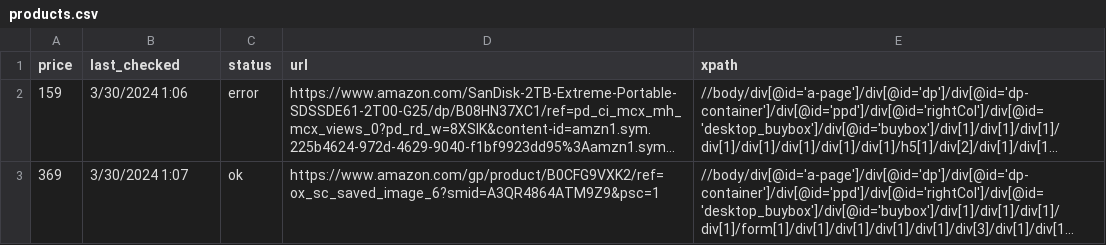
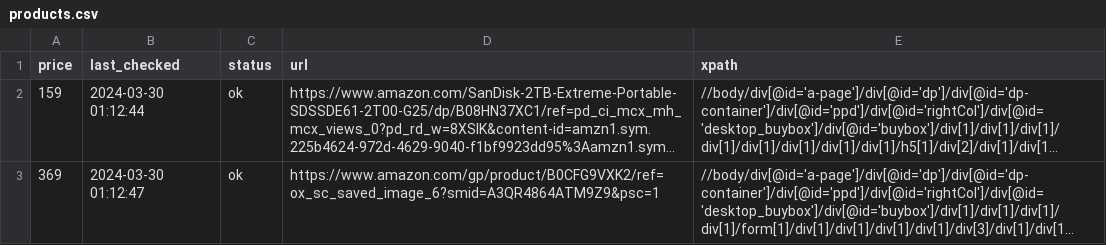
Before and after one commit to misranrifat/price-tracker, a CSV file: products.csv, drawn as a sheet; long unchanged cells end in …; the diff names each change by its address in the sheet, - before the commit and + after, or states it on an @@ line.

Commit message:
Updating products.csv and app.log

```diff
--- a/products.csv
+++ b/products.csv
-B2 (last_checked): 3/30/2024 1:06
+B2 (last_checked): 2024-03-30 01:12:44
-C2 (status): error
+C2 (status): ok
-B3 (last_checked): 3/30/2024 1:07
+B3 (last_checked): 2024-03-30 01:12:47
```
Also changed, not shown: 1 other file.
